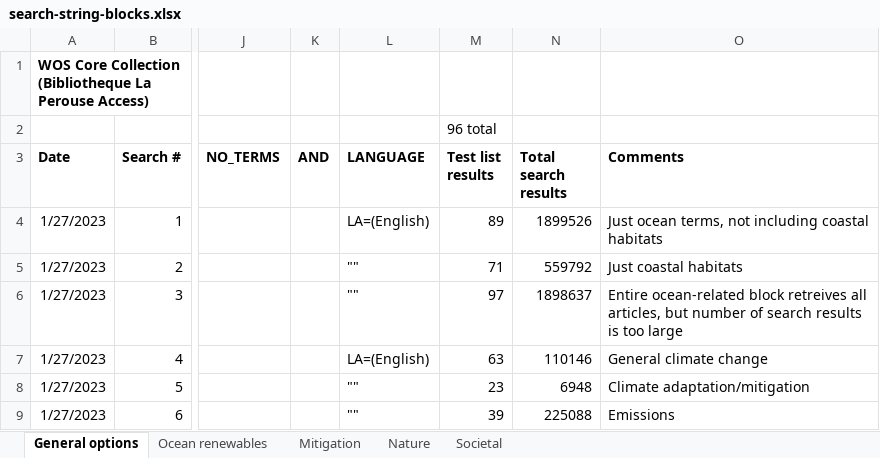
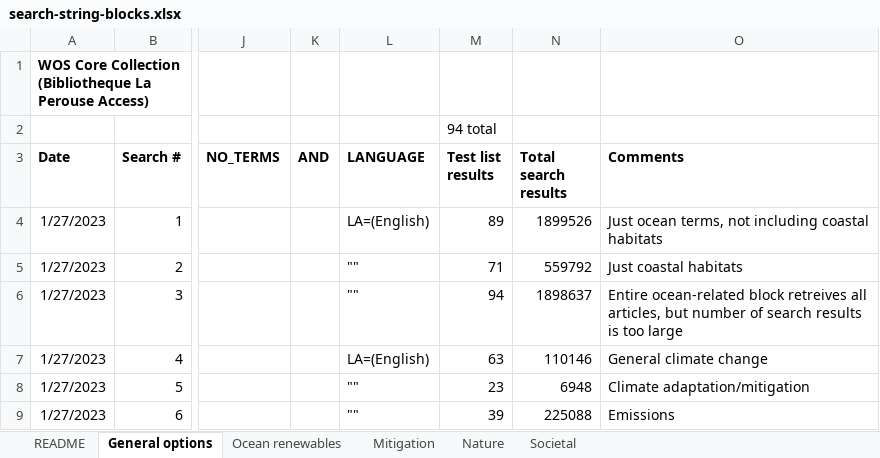
Before and after one commit to dveytia/OBS_systematic_map, an Excel workbook: data/derived-data/search-string/search-string-blocks.xlsx, sheet General options, drawn as a sheet; only a part is shown, gaps mark what is left out; values as stored, in another font and other column widths than the file's, no borders; the diff names each change by its address in the sheet, - before the commit and + after, or states it on an @@ line.

Commit message:
write test list articles again to an .ris file thats compatible with upload to sysrev. Also add a readme page to the search-string-blocks.xlsx

```diff
--- a/data/derived-data/search-string/search-string-blocks.xlsx (sheet General options)
+++ b/data/derived-data/search-string/search-string-blocks.xlsx (sheet General options)
+sheet tab: README
-M2 (Test list results): 96 total
+M2 (Test list results): 94 total
-M6 (Test list results): 97
+M6 (Test list results): 94
```
Also changed, not shown: sheet Ocean renewables, sheet Nature, sheet Mitigation, sheet Societal, 1 other file.
